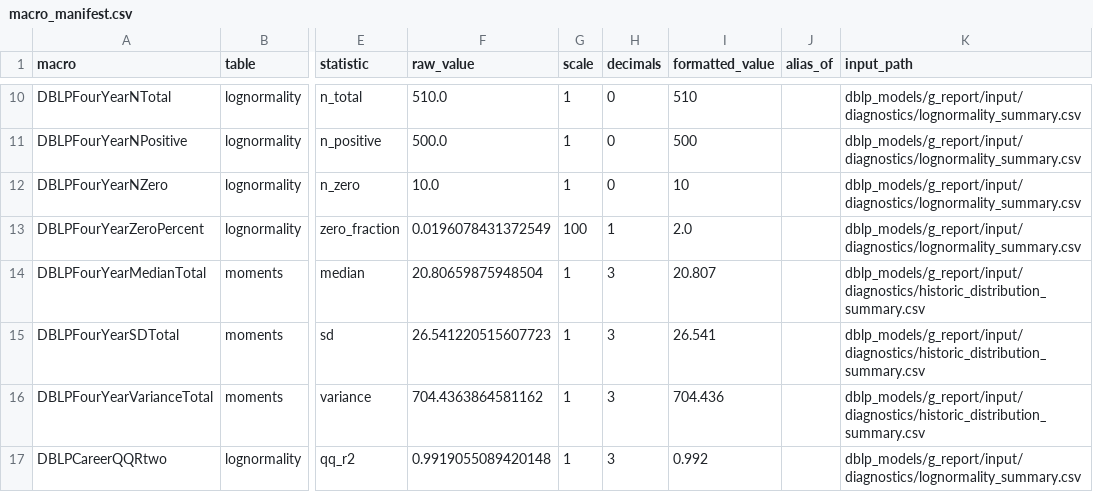
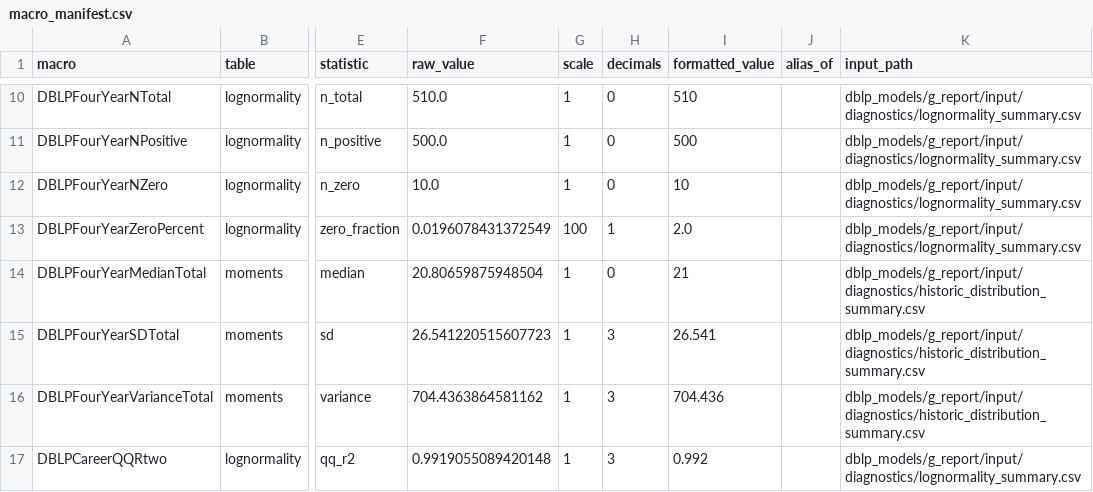
Before and after one commit to crabwife/dblp-models-final, a CSV file: dblp_models/g_report/output/macro_manifest.csv, drawn as a sheet; only a part is shown, gaps mark what is left out; the diff covers the shown part only; the diff names each change by its address in the sheet, - before the commit and + after, or states it on an @@ line.

```diff
--- a/dblp_models/g_report/output/macro_manifest.csv
+++ b/dblp_models/g_report/output/macro_manifest.csv
-H14 (decimals): 3
+H14 (decimals): 0
-I14 (formatted_value): 20.807
+I14 (formatted_value): 21
```
Also changed, not shown: 59 edited cells elsewhere in this file, dblp_models/i_report/output/macro_manifest.csv, 8 other files.
